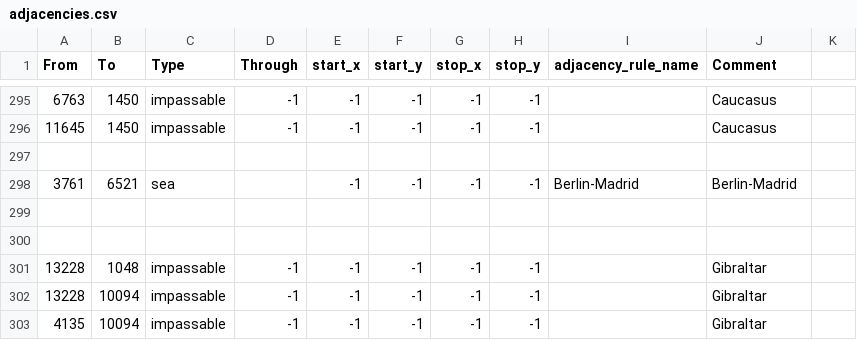
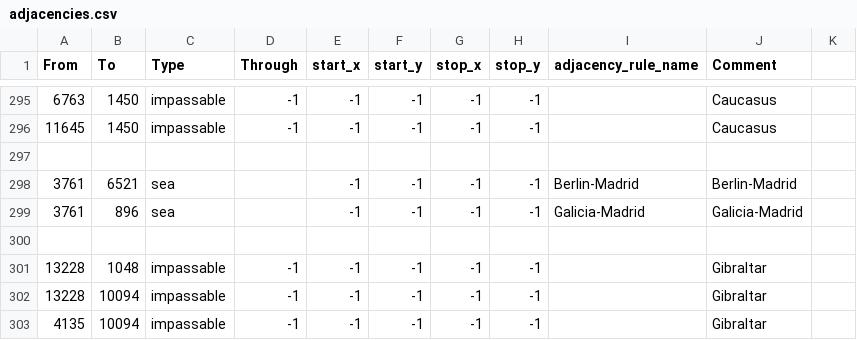
Before and after one commit to 1Shinzou/makeshift_bridges, a CSV file: map/adjacencies.csv, drawn as a sheet; only a part is shown, gaps mark what is left out.

```diff
--- a/map/adjacencies.csv
+++ b/map/adjacencies.csv
@@ -298,3 +298,3 @@ From;To;Type;Through;start_x;start_y;stop_x;stop_y;adjacency_rule_name;Comment
 3761;6521;sea;;-1;-1;-1;-1;Berlin-Madrid;Berlin-Madrid
-
+3761;896;sea;;-1;-1;-1;-1;Galicia-Madrid;Galicia-Madrid
 
```
Also changed, not shown: map/definition.csv, 2 other files.
